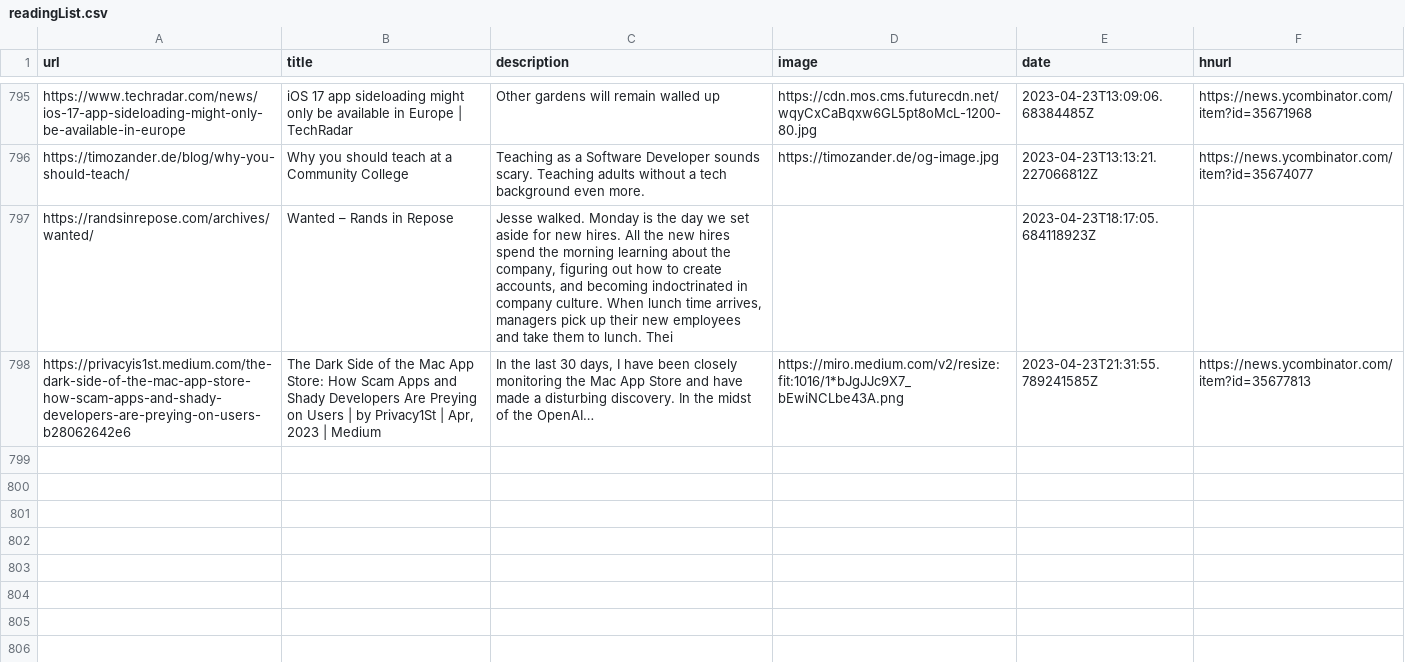
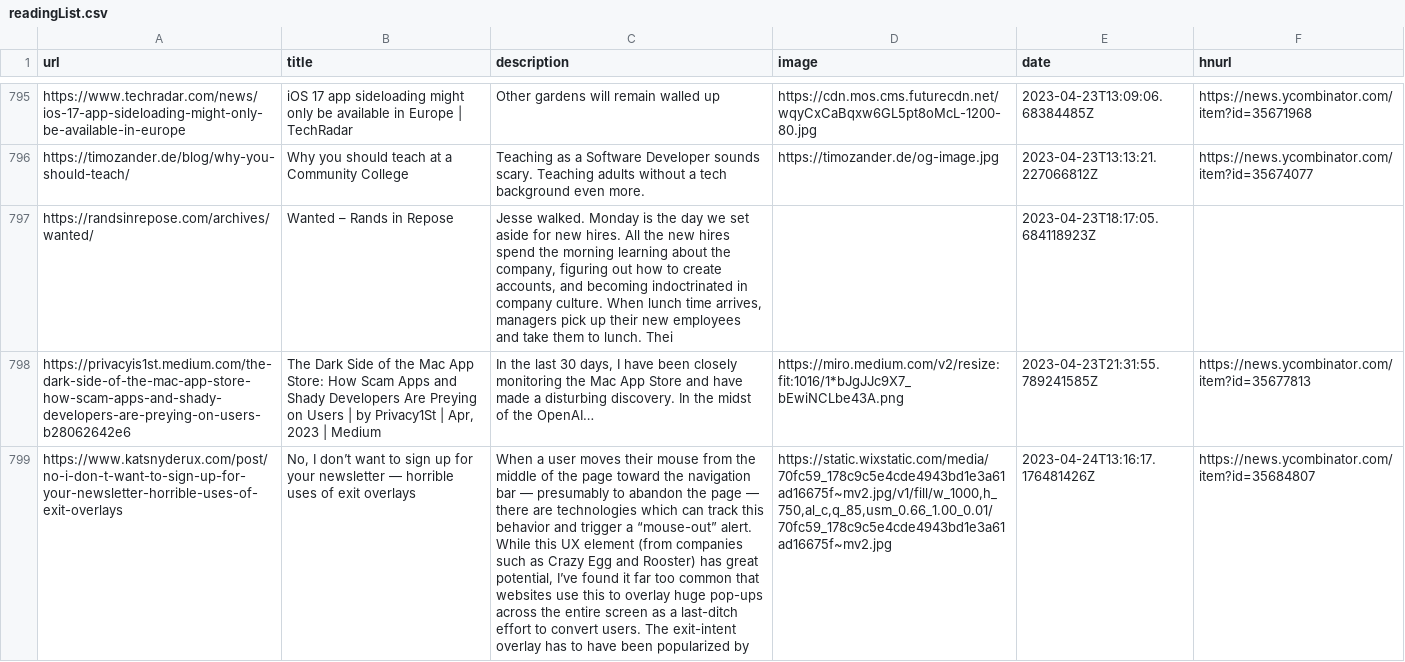
Before and after one commit to zanshin/readingList, a CSV file: readingList.csv, drawn as a sheet; only a part is shown, gaps mark what is left out; the diff names each change by its address in the sheet, - before the commit and + after, or states it on an @@ line.

Commit message:
Automated reading list update on Mon Apr 24 13:16:17 UTC 2023

```diff
--- a/readingList.csv
+++ b/readingList.csv
+row 799: https://www.katsnyderux.com/post/no-i-don-t-want-to-sign-up-for-your-newsletter-horrible-uses-of-exit-overlays | No, I don’t want to sign up for your newsletter — horrible uses of exit overlays | When a user moves their mouse from the middle of the page toward the navigation bar — presumably to abandon the page — there are technologies which can track this behavior and trigger a “mouse-out” alert. While this UX element (from companies such as Crazy Egg and Rooster) has great potential, I’ve found it far too common that websites use this to overlay huge pop-ups across the entire screen as a last-ditch effort to convert users. The exit-intent overlay has to have been popularized by | https://static.wixstatic.com/media/70fc59_178c9c5e4cde4943bd1e3a61ad16675f~mv2.jpg/v1/fill/w_1000,h_750,al_c,q_85,usm_0.66_1.00_0.01/70fc59_178c9c5e4cde4943bd1e3a61ad16675f~mv2.jpg | 2023-04-24T13:16:17.176481426Z | https://news.ycombinator.com/item?id=35684807
```
